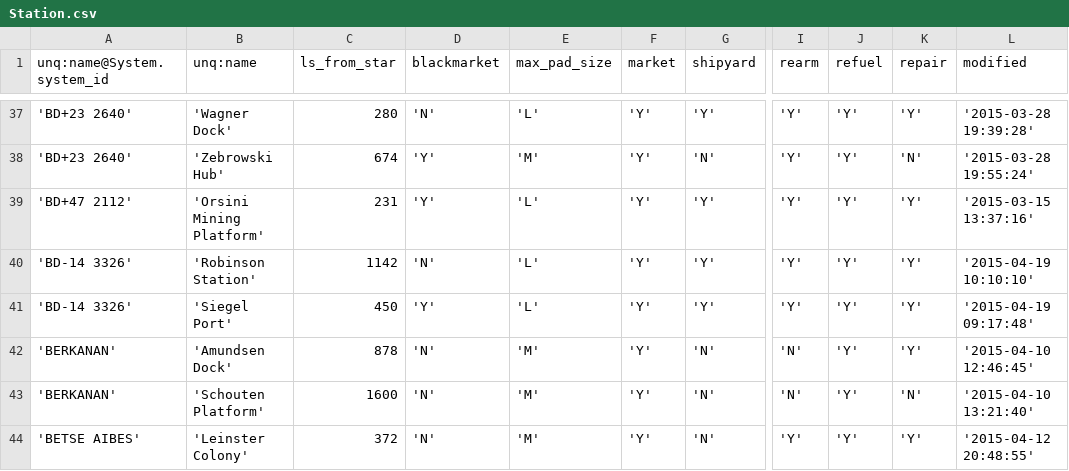
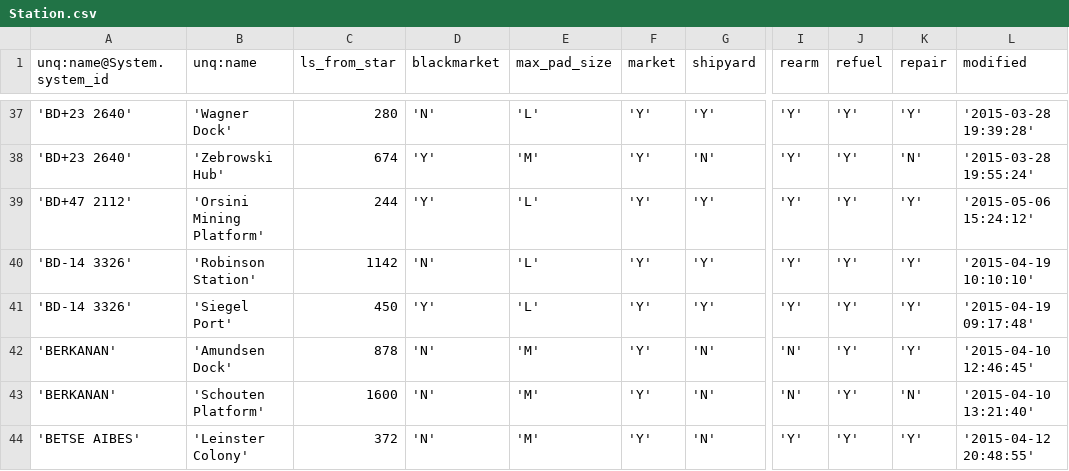
Before and after one commit to EliteDangerous/tradedangerous, a CSV file: data/Station.csv, drawn as a sheet; only a part is shown, gaps mark what is left out; the diff names each change by its address in the sheet, - before the commit and + after, or states it on an @@ line.

Commit message:
minor distance update

```diff
--- a/data/Station.csv
+++ b/data/Station.csv
-C39 (ls_from_star): 231
+C39 (ls_from_star): 244
-L39 (modified): '2015-03-15 13:37:16'
+L39 (modified): '2015-05-06 15:24:12'
```
